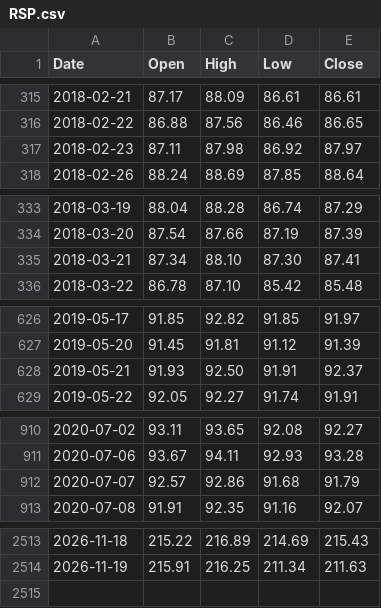
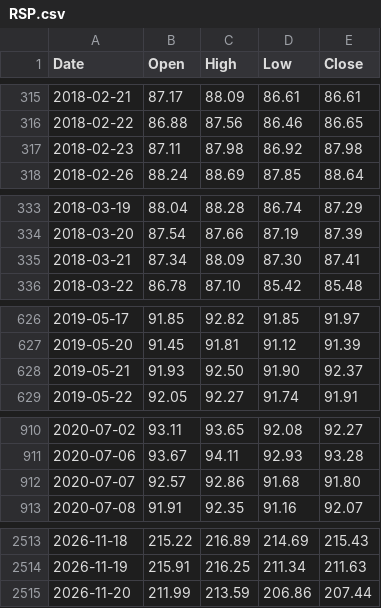
Before and after one commit to PipelineIntegrityHub/SPYPredict, a CSV file: data/RSP.csv, drawn as a sheet; only a part is shown, gaps mark what is left out; the diff covers the shown part only.

```diff
--- a/data/RSP.csv
+++ b/data/RSP.csv
@@ -316,3 +316,3 @@ Date,Open,High,Low,Close
 2018-02-22,86.88,87.56,86.46,86.65
-2018-02-23,87.11,87.98,86.92,87.97
+2018-02-23,87.11,87.98,86.92,87.98
 2018-02-26,88.24,88.69,87.85,88.64
@@ -334,3 +334,3 @@ Date,Open,High,Low,Close
 2018-03-20,87.54,87.66,87.19,87.39
-2018-03-21,87.34,88.10,87.30,87.41
+2018-03-21,87.34,88.09,87.30,87.41
 2018-03-22,86.78,87.10,85.42,85.48
@@ -627,3 +627,3 @@ Date,Open,High,Low,Close
 2019-05-20,91.45,91.81,91.12,91.39
-2019-05-21,91.93,92.50,91.91,92.37
+2019-05-21,91.93,92.50,91.90,92.37
 2019-05-22,92.05,92.27,91.74,91.91
@@ -911,3 +911,3 @@ Date,Open,High,Low,Close
 2020-07-06,93.67,94.11,92.93,93.28
-2020-07-07,92.57,92.86,91.68,91.79
+2020-07-07,92.57,92.86,91.68,91.80
 2020-07-08,91.91,92.35,91.16,92.07
@@ -2514 +2514,2 @@ Date,Open,High,Low,Close
 2026-11-19,215.91,216.25,211.34,211.63
+2026-11-20,211.99,213.59,206.86,207.44
```
Also changed, not shown: 7 edited cells elsewhere in this file, data/HYG.csv, data/IEF.csv, 6 other files.
